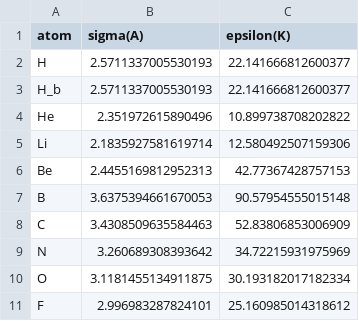
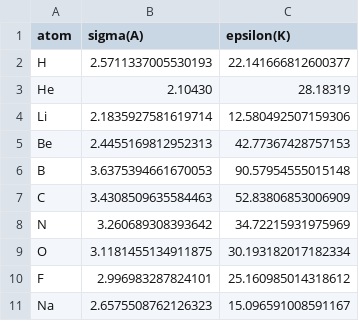
Before and after one commit to SimonEnsemble/PorousMaterials.jl, a CSV file: data/forcefields/UFF.csv, drawn as a sheet; only a part is shown; the shorter side is filled out with more unchanged rows.

```diff
--- a/data/forcefields/UFF.csv
+++ b/data/forcefields/UFF.csv
@@ -2,4 +2,3 @@
 "H",2.5711337005530193,22.141666812600377
-"H_b",2.5711337005530193,22.141666812600377
-"He",2.351972615890496,10.899738708202822
+"He",2.10430,28.18319
 "Li",2.1835927581619714,12.580492507159306
```
Also changed, not shown: 1 other file.
